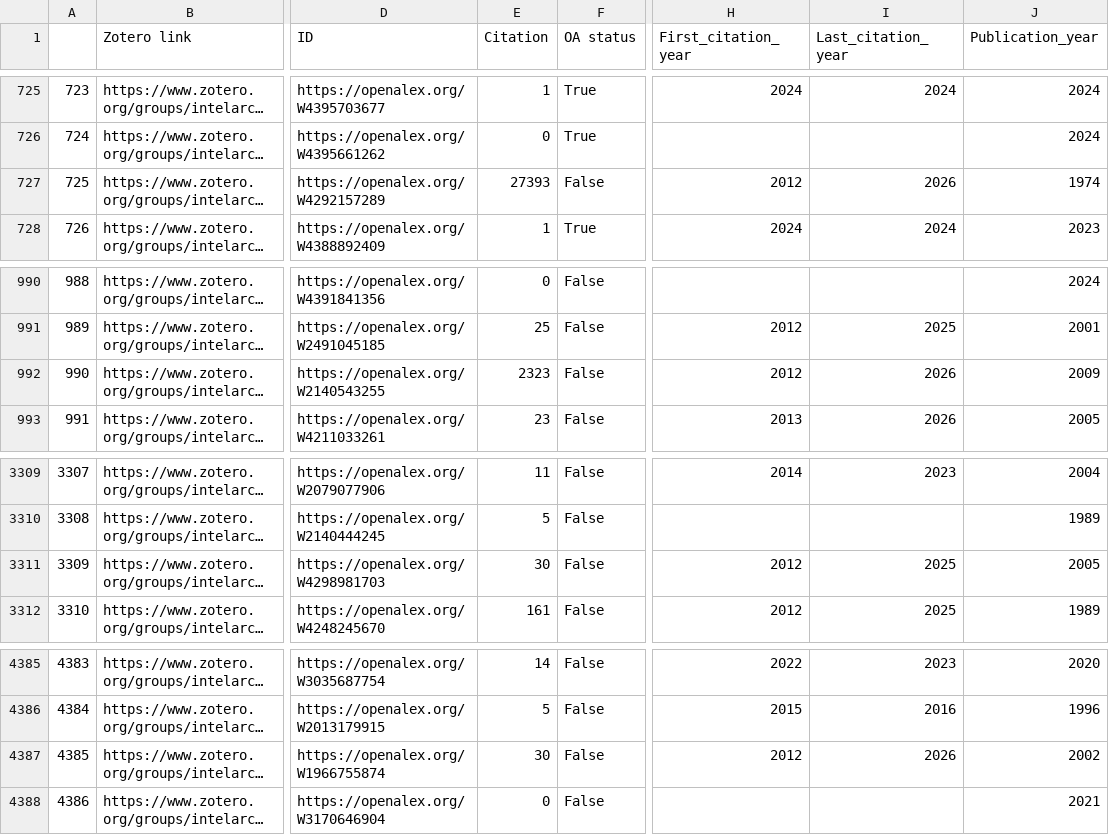
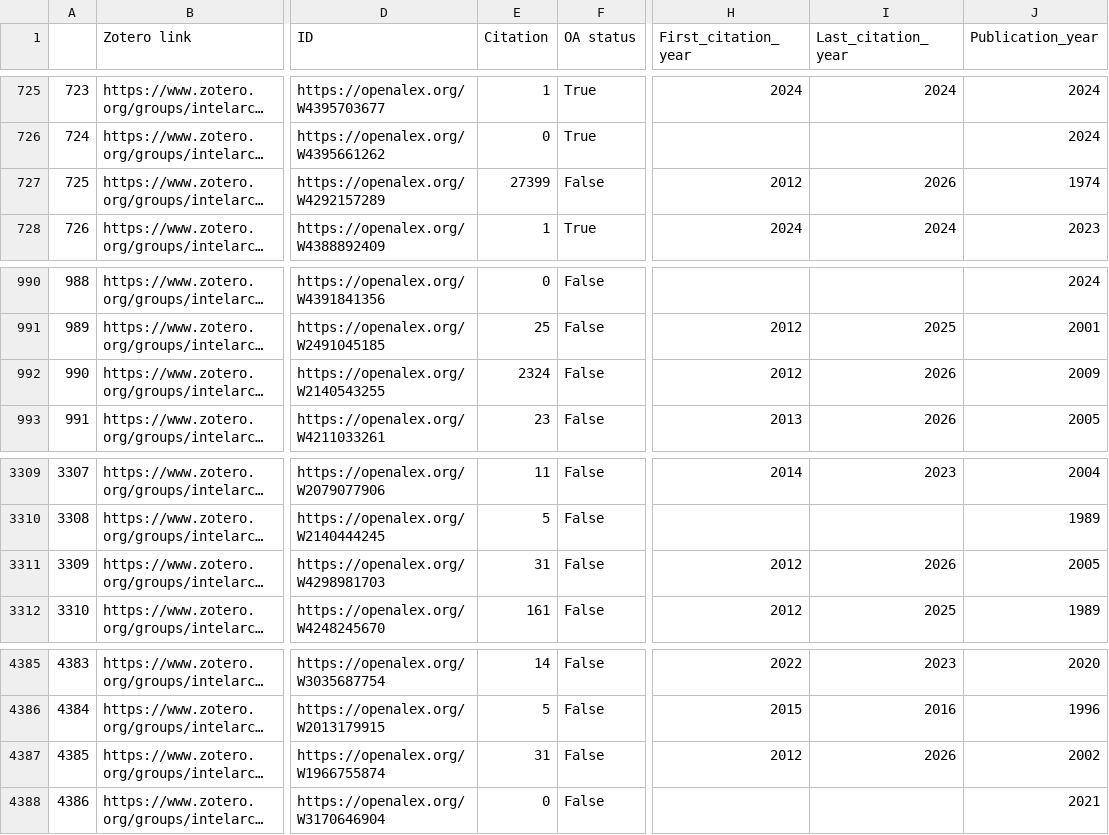
Before and after one commit to yusufaliozkan/clone-zotero-intelligence-bibliography, a CSV file: citations.csv, drawn as a sheet; only a part is shown, gaps mark what is left out; long unchanged cells end in …; the diff names each change by its address in the sheet, - before the commit and + after, or states it on an @@ line.

Commit message:
Update Zotero data

```diff
--- a/citations.csv
+++ b/citations.csv
-E727 (Citation): 27393
+E727 (Citation): 27399
-E992 (Citation): 2323
+E992 (Citation): 2324
-E3311 (Citation): 30
+E3311 (Citation): 31
-I3311 (Last_citation_year): 2025
+I3311 (Last_citation_year): 2026
-E4387 (Citation): 30
+E4387 (Citation): 31
```
